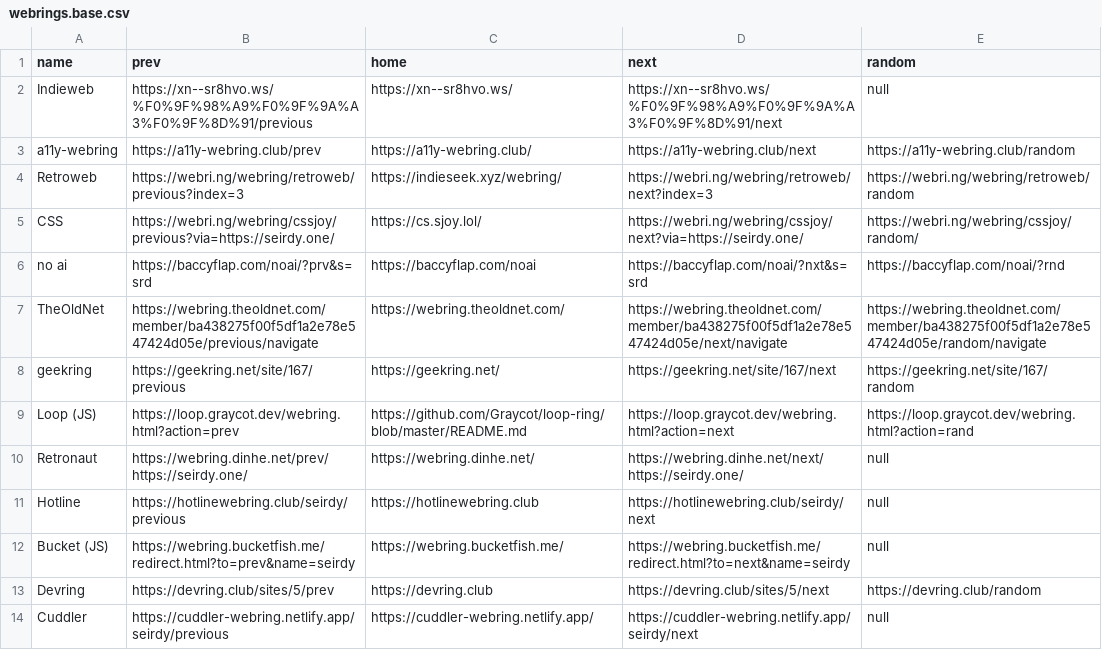
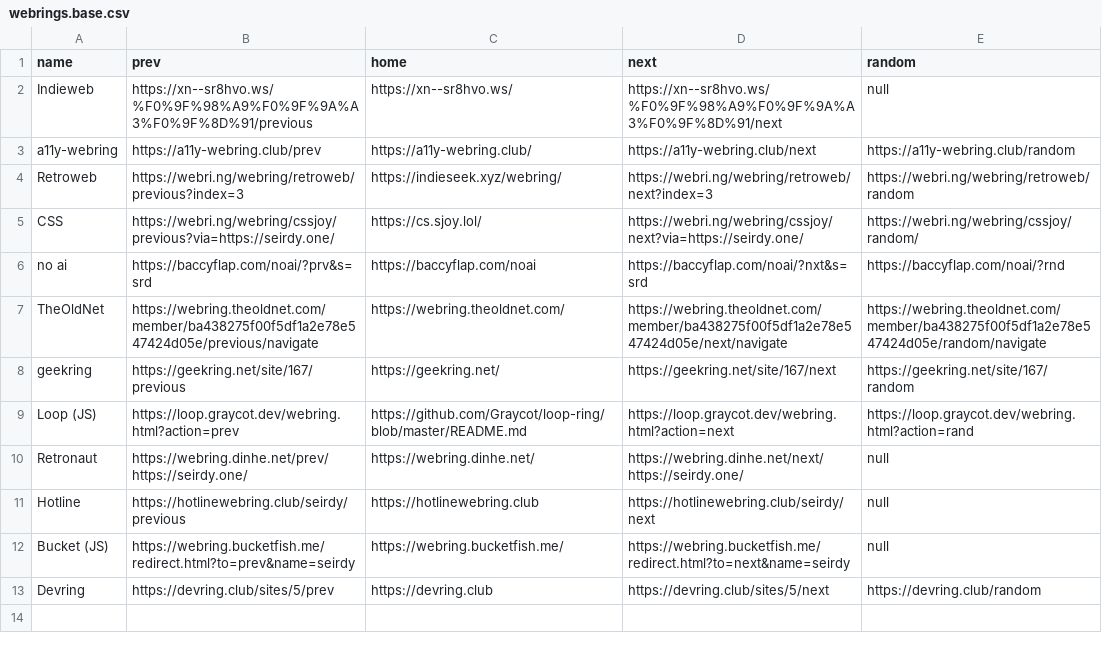
Before and after one commit to Seirdy/seirdy.one, a CSV file: assets/csv/webrings.base.csv, drawn as a sheet; the diff names each change by its address in the sheet, - before the commit and + after, or states it on an @@ line.

Commit message:
Leave cuddler webring (shutting down)

```diff
--- a/assets/csv/webrings.base.csv
+++ b/assets/csv/webrings.base.csv
-row 14: Cuddler | https://cuddler-webring.netlify.app/seirdy/previous | https://cuddler-webring.netlify.app/ | https://cuddler-webring.netlify.app/seirdy/next | null
```
